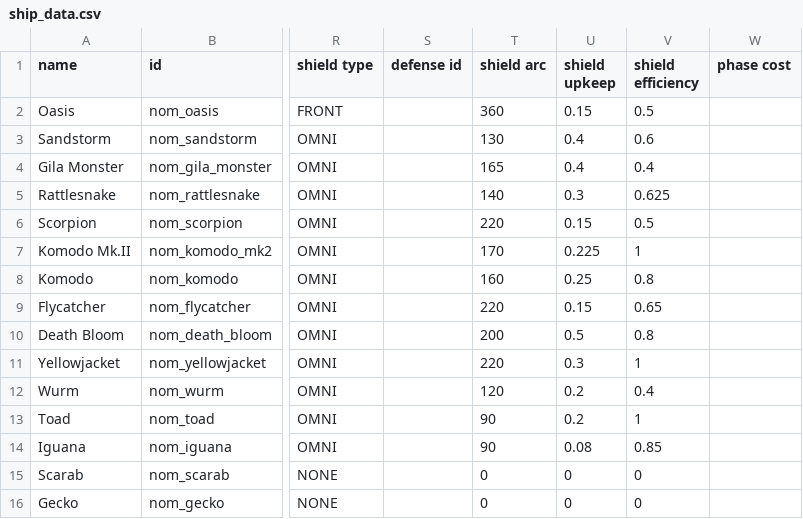
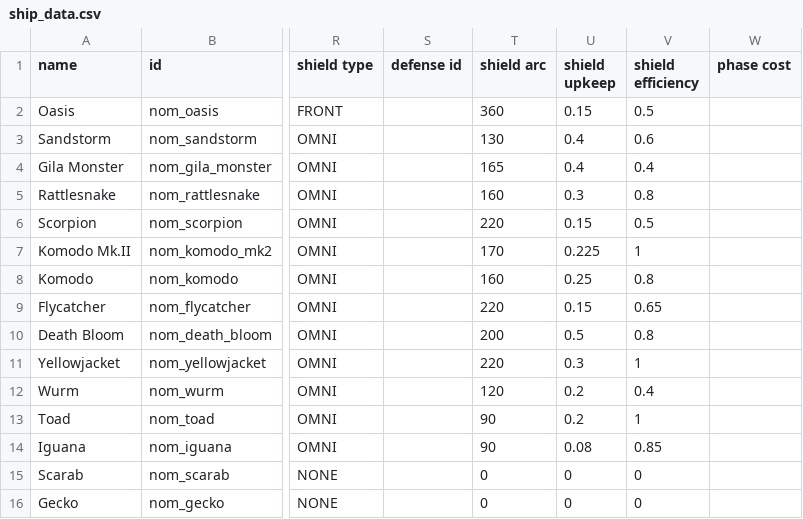
Before and after one commit to Trylobot/ss-nom, a CSV file: data/hulls/ship_data.csv, drawn as a sheet; only a part is shown, gaps mark what is left out; the diff names each change by its address in the sheet, - before the commit and + after, or states it on an @@ line.

```diff
--- a/data/hulls/ship_data.csv
+++ b/data/hulls/ship_data.csv
-T5 (shield arc): 140
+T5 (shield arc): 160
-V5 (shield efficiency): 0.625
+V5 (shield efficiency): 0.8
```
Also changed, not shown: 2 other files.
